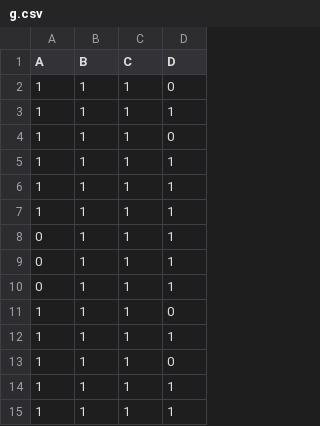
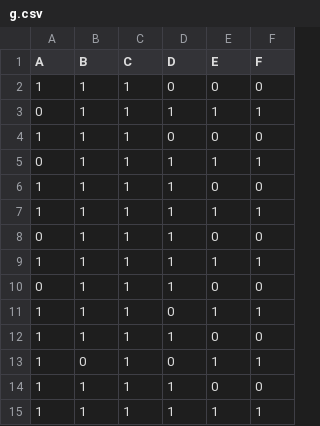
Before and after one commit to RebeccaRoberts/phd-codebites, a CSV file: PhD/g.csv, drawn as a sheet; only a part is shown; removed rows and columns are numbered as before the commit, all else as after; the diff names each change by its address in the sheet, - before the commit and + after, or states it on an @@ line.

```diff
--- a/PhD/g.csv
+++ b/PhD/g.csv
+column E (E), row 2: 0; row 4: 0; rows 6-8: 0 | 1 | 0; rows 10-15: 0 | 1 | 0 | 1 | 0 | 1
+column F (F), row 2: 0; row 4: 0; rows 6-8: 0 | 1 | 0; rows 10-15: 0 | 1 | 0 | 1 | 0 | 1
@@ row 9 moved to row 3: 0 @@
-row 5: 1 | 1 | 1 | 1
+row 5: 0 | 1 | 1 | 1 | 1 | 1
@@ row 3 moved to row 9: 1 @@
-B13 (B): 1
+B13 (B): 0
```
Also changed, not shown: 1 other file.
